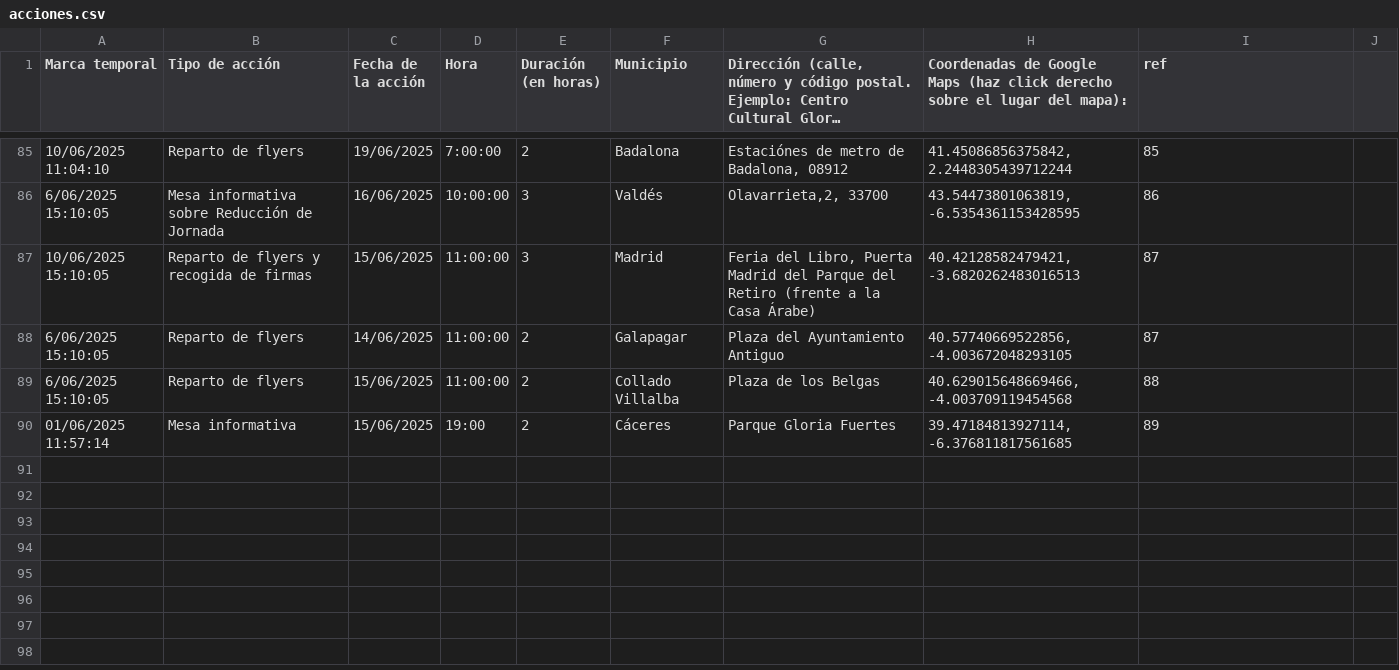
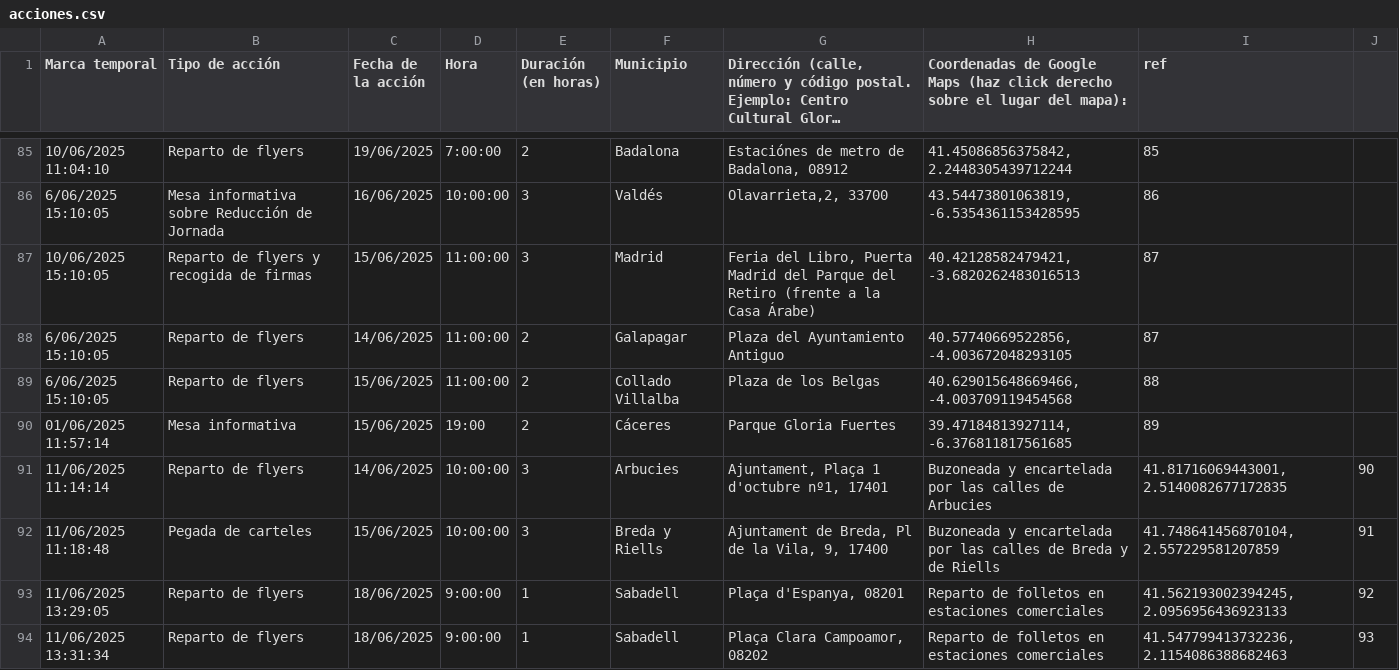
Before and after one commit to SumarIT/mapa-reduccion-jornada, a CSV file: data/acciones.csv, drawn as a sheet; only a part is shown, gaps mark what is left out; long unchanged cells end in …; the diff names each change by its address in the sheet, - before the commit and + after, or states it on an @@ line.

Commit message:
Update acciones.csv

```diff
--- a/data/acciones.csv
+++ b/data/acciones.csv
+row 91: 11/06/2025 11:14:14 | Reparto de flyers | 14/06/2025 | 10:00:00 | 3 | Arbucies | Ajuntament, Plaça 1 d'octubre nº1, 17401 | Buzoneada y encartelada por las calles de Arbucies | 41.81716069443001, 2.5140082677172835 | 90
+row 92: 11/06/2025 11:18:48 | Pegada de carteles | 15/06/2025 | 10:00:00 | 3 | Breda y Riells | Ajuntament de Breda, Pl de la Vila, 9, 17400 | Buzoneada y encartelada por las calles de Breda y de Riells | 41.748641456870104, 2.557229581207859 | 91
+row 93: 11/06/2025 13:29:05 | Reparto de flyers | 18/06/2025 | 9:00:00 | 1 | Sabadell | Plaça d'Espanya, 08201 | Reparto de folletos en estaciones comerciales | 41.562193002394245, 2.0956956436923133 | 92
+row 94: 11/06/2025 13:31:34 | Reparto de flyers | 18/06/2025 | 9:00:00 | 1 | Sabadell | Plaça Clara Campoamor, 08202 | Reparto de folletos en estaciones comerciales | 41.547799413732236, 2.1154086388682463 | 93
```
